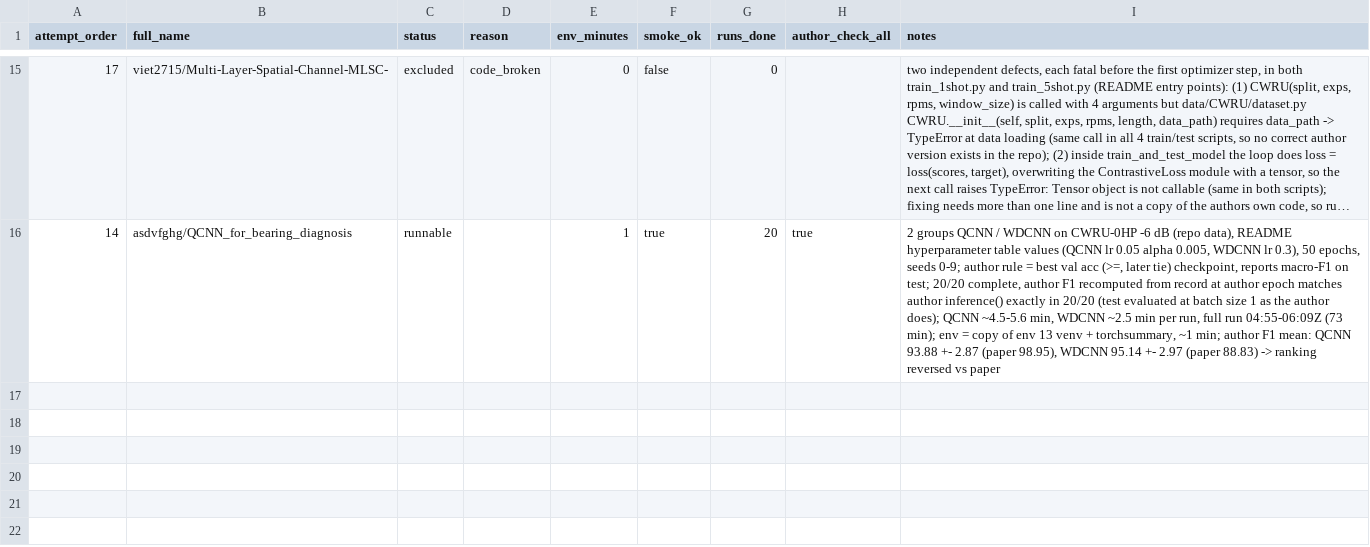
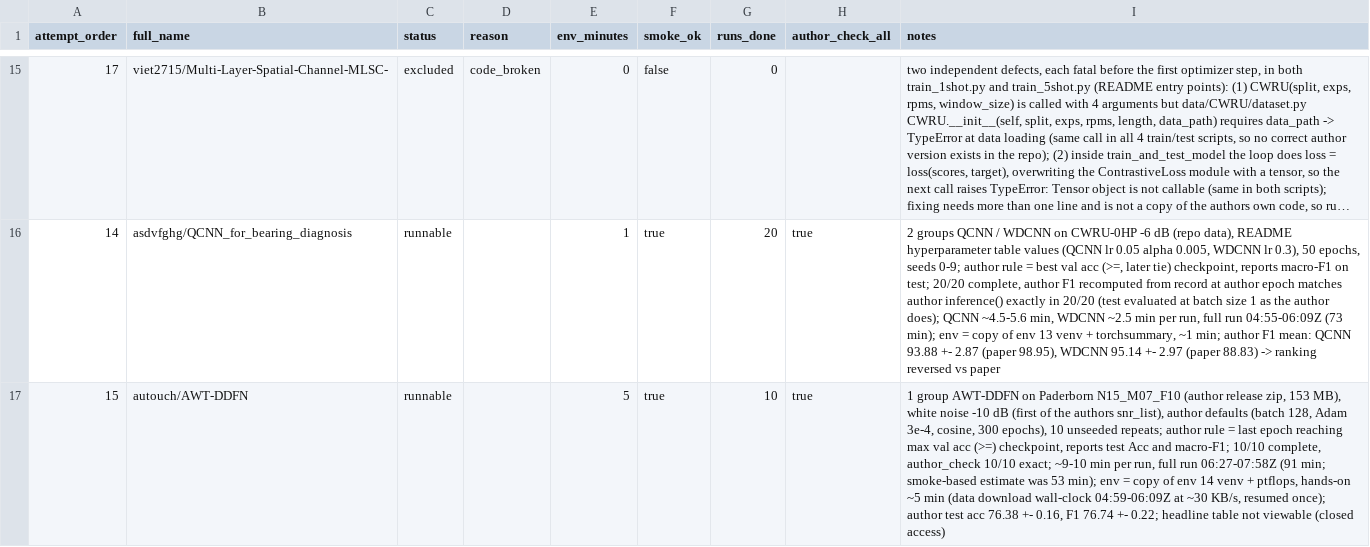
Before and after one commit to jeff-1980/CNS1-, a CSV file: results/main_objects/attempts.csv, drawn as a sheet; only a part is shown, gaps mark what is left out; long unchanged cells end in …; the diff names each change by its address in the sheet, - before the commit and + after, or states it on an @@ line.

```diff
--- a/results/main_objects/attempts.csv
+++ b/results/main_objects/attempts.csv
+row 17: 15 | autouch/AWT-DDFN | runnable |  | 5 | true | 10 | true | 1 group AWT-DDFN on Paderborn N15_M07_F10 (author release zip, 153 MB), white noise -10 dB (first of the authors snr_list), author defaults (batch 128, Adam 3e-4, cosine, 300 epochs), 10 unseeded repeats; author rule = last epoch reaching max val acc (>=) checkpoint, reports test Acc and macro-F1; 10/10 complete, author_check 10/10 exact; ~9-10 min per run, full run 06:27-07:58Z (91 min; smoke-based estimate was 53 min); env = copy of env 14 venv + ptflops, hands-on ~5 min (data download wall-clock 04:59-06:09Z at ~30 KB/s, resumed once); author test acc 76.38 +- 0.16, F1 76.74 +- 0.22; headline table not viewable (closed access)
```
Also changed, not shown: 5 other files.
